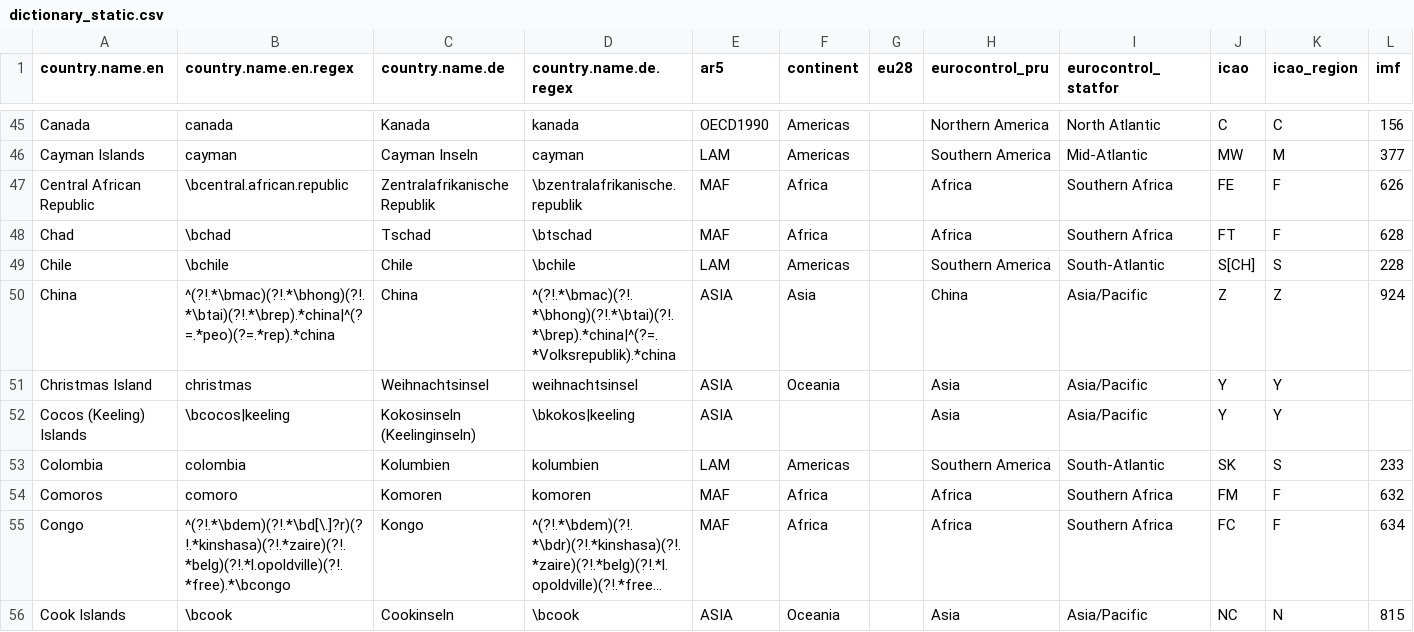
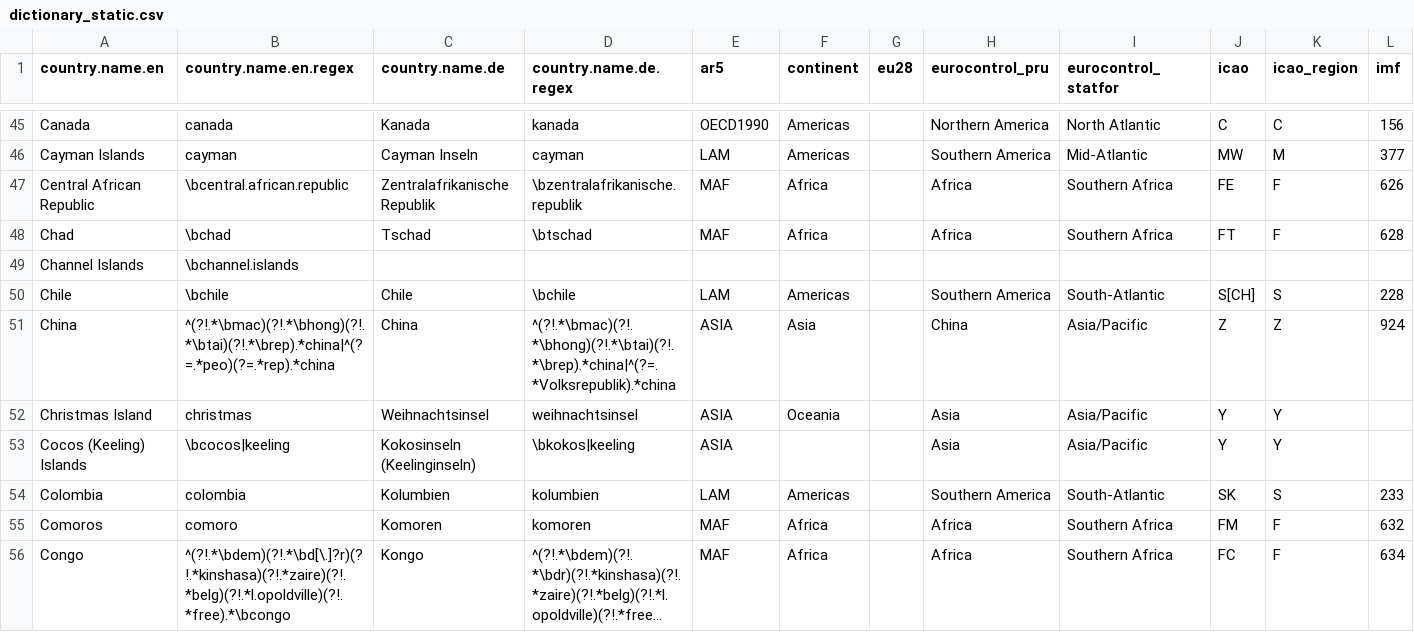
Before and after one commit to vincentarelbundock/countrycode, a CSV file: data/dictionary_static.csv, drawn as a sheet; only a part is shown, gaps mark what is left out; the shorter side is filled out with more unchanged rows; long unchanged cells end in …; rows hold the shown columns only; the diff names each change by its address in the sheet, - before the commit and + after, or states it on an @@ line.

```diff
--- a/data/dictionary_static.csv
+++ b/data/dictionary_static.csv
+row 49: Channel Islands | \bchannel.islands
```
Also changed, not shown: 7 other files.
